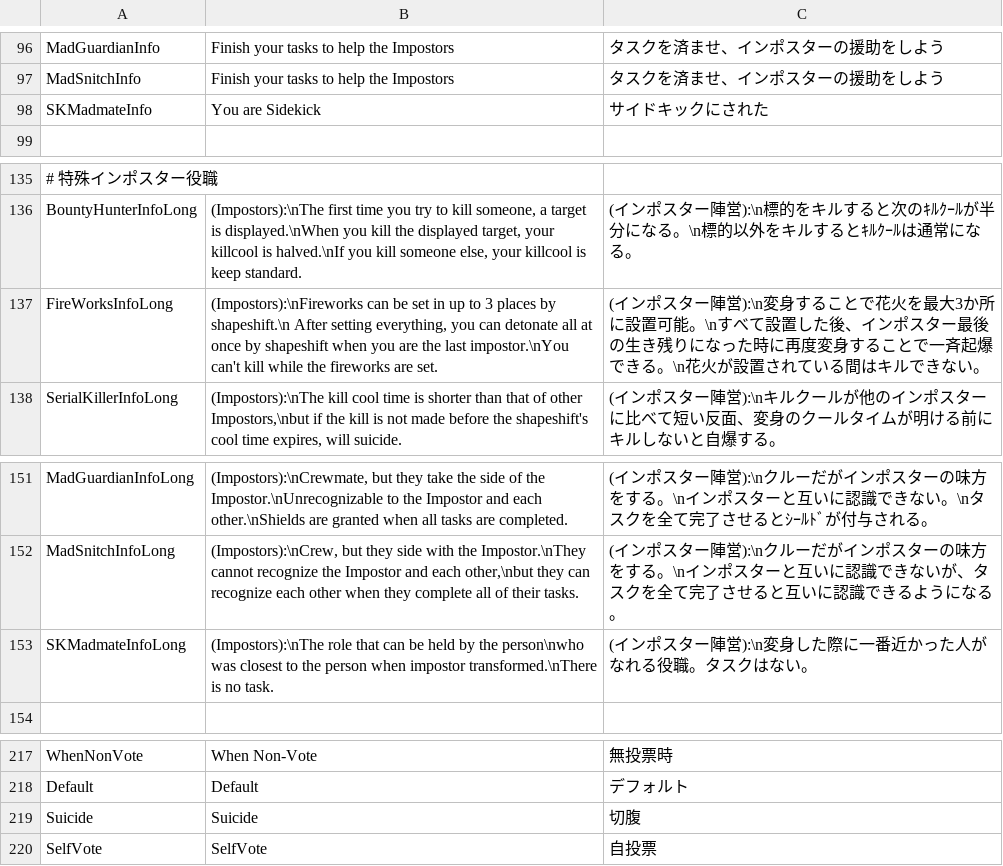
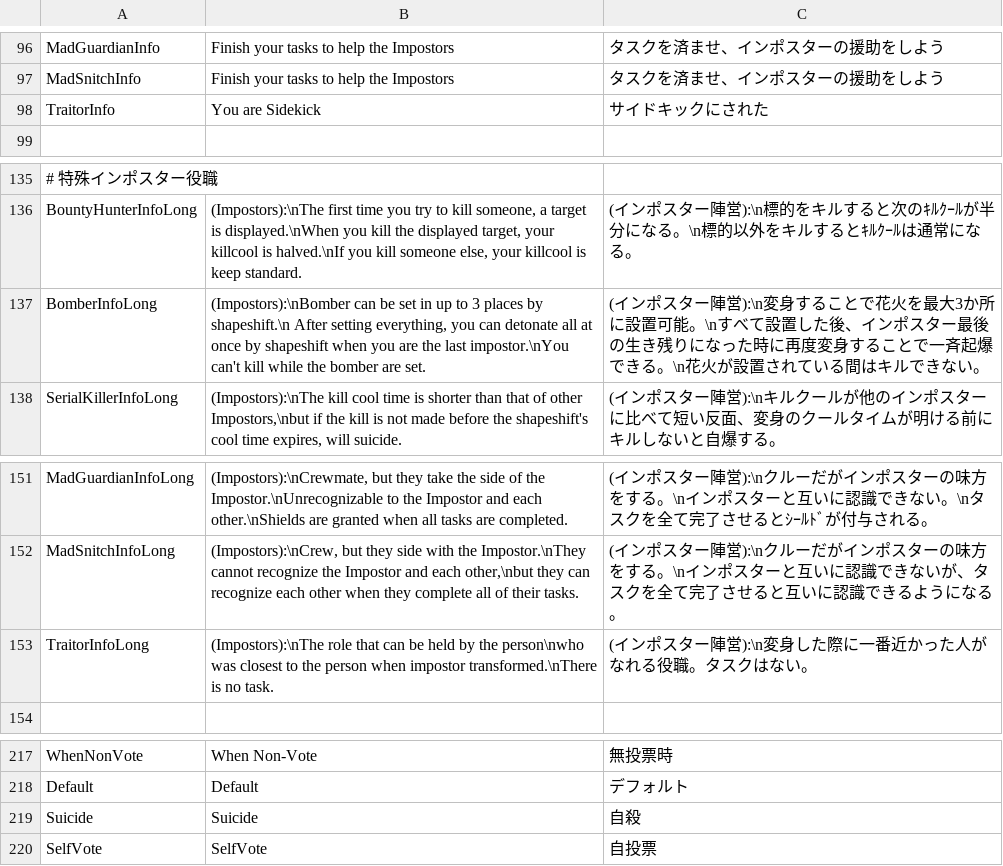
Before and after one commit to Masami4711/TownOfHost, a CSV file: Resources/string.csv, drawn as a sheet; only a part is shown, gaps mark what is left out; the diff covers the shown part only; the diff names each change by its address in the sheet, - before the commit and + after, or states it on an @@ line.

```diff
--- a/Resources/string.csv
+++ b/Resources/string.csv
-A98: SKMadmateInfo
+A98: TraitorInfo
-A137: FireWorksInfoLong
+A137: BomberInfoLong
-B137: (Impostors):\nFireworks can be set in up to 3 places by shapeshift.\n After setting everything, you can detonate all at once by shapeshift when you are the last impostor.\nYou can't kill while the fireworks are set.
+B137: (Impostors):\nBomber can be set in up to 3 places by shapeshift.\n After setting everything, you can detonate all at once by shapeshift when you are the last impostor.\nYou can't kill while the bomber are set.
-A153: SKMadmateInfoLong
+A153: TraitorInfoLong
-C219: 切腹
+C219: 自殺
```
Also changed, not shown: 2 added rows, 2 removed rows and 10 edited cells elsewhere in this file, 14 other files.
